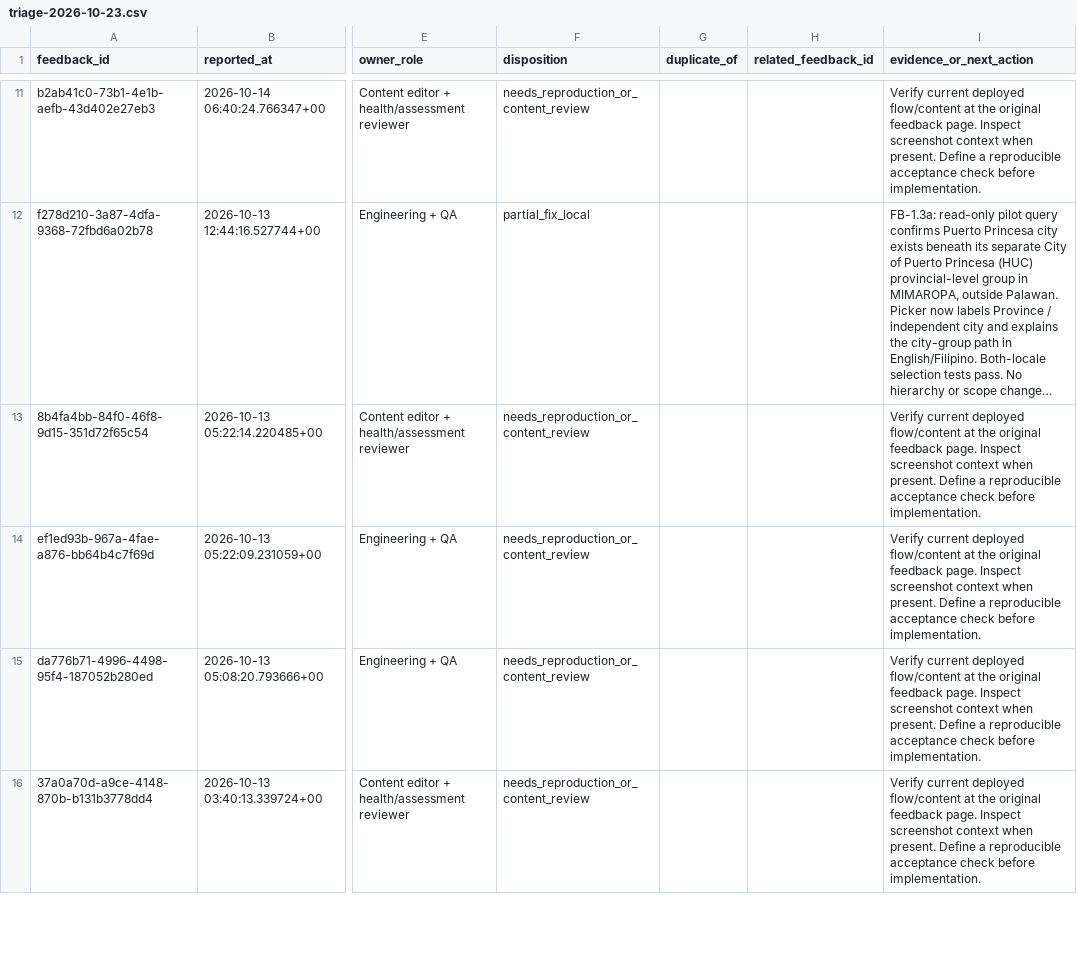
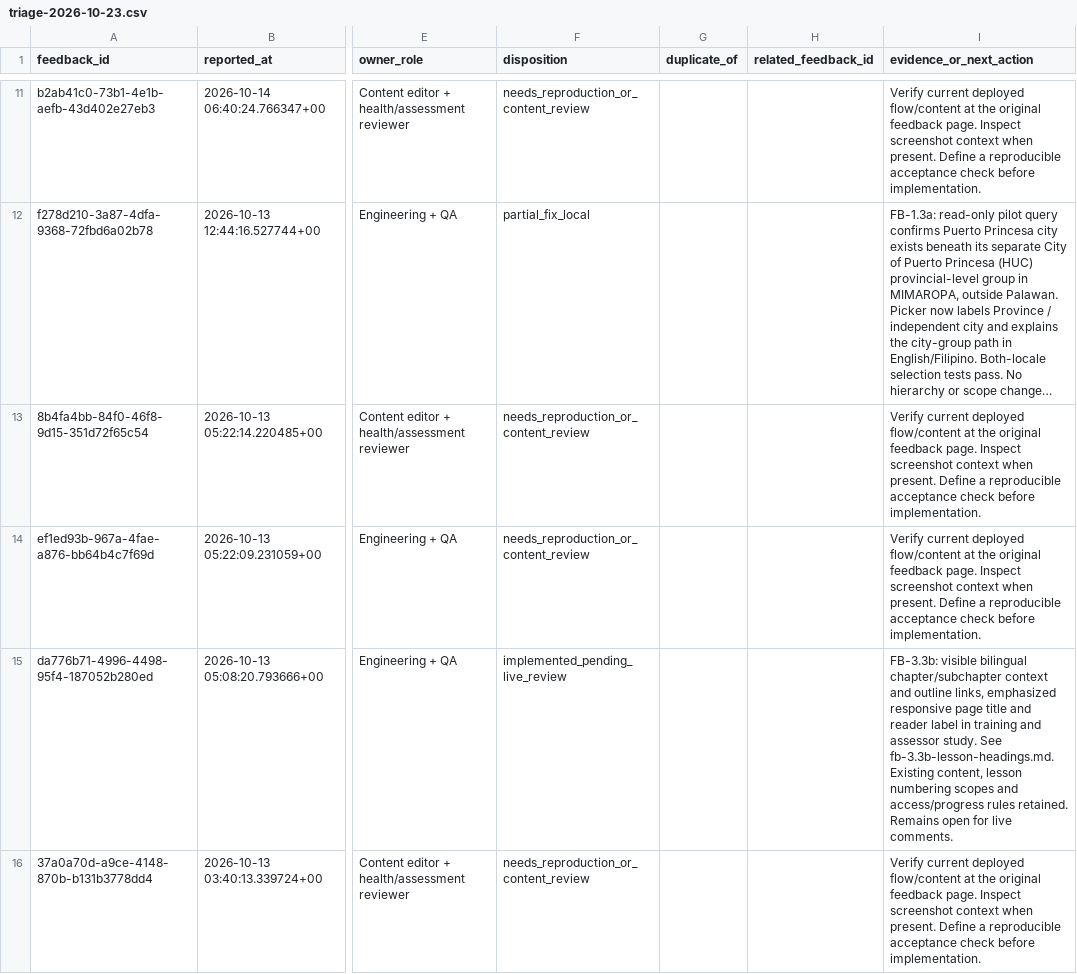
Before and after one commit to jongsky25/BHW-Connect-Phase-2, a CSV file: docs/feedback-remediation/triage-2026-10-23.csv, drawn as a sheet; only a part is shown, gaps mark what is left out; long unchanged cells end in …; the diff covers the shown part only; the diff names each change by its address in the sheet, - before the commit and + after, or states it on an @@ line.

Commit message:
FB-3.3b: Clarify lesson titles and chapter context

```diff
--- a/docs/feedback-remediation/triage-2026-10-23.csv
+++ b/docs/feedback-remediation/triage-2026-10-23.csv
-F15 (disposition): needs_reproduction_or_content_review
+F15 (disposition): implemented_pending_live_review
-I15 (evidence_or_next_action): Verify current deployed flow/content at the original feedback page. Inspect screenshot context when present. Define a reproducible acceptance check before implementation.
+I15 (evidence_or_next_action): FB-3.3b: visible bilingual chapter/subchapter context and outline links, emphasized responsive page title and reader label in training and assessor study. See fb-3.3b-lesson-headings.md. Existing content, lesson numbering scopes and access/progress rules retained. Remains open for live comments.
```
Also changed, not shown: 4 edited cells elsewhere in this file, 9 other files.
